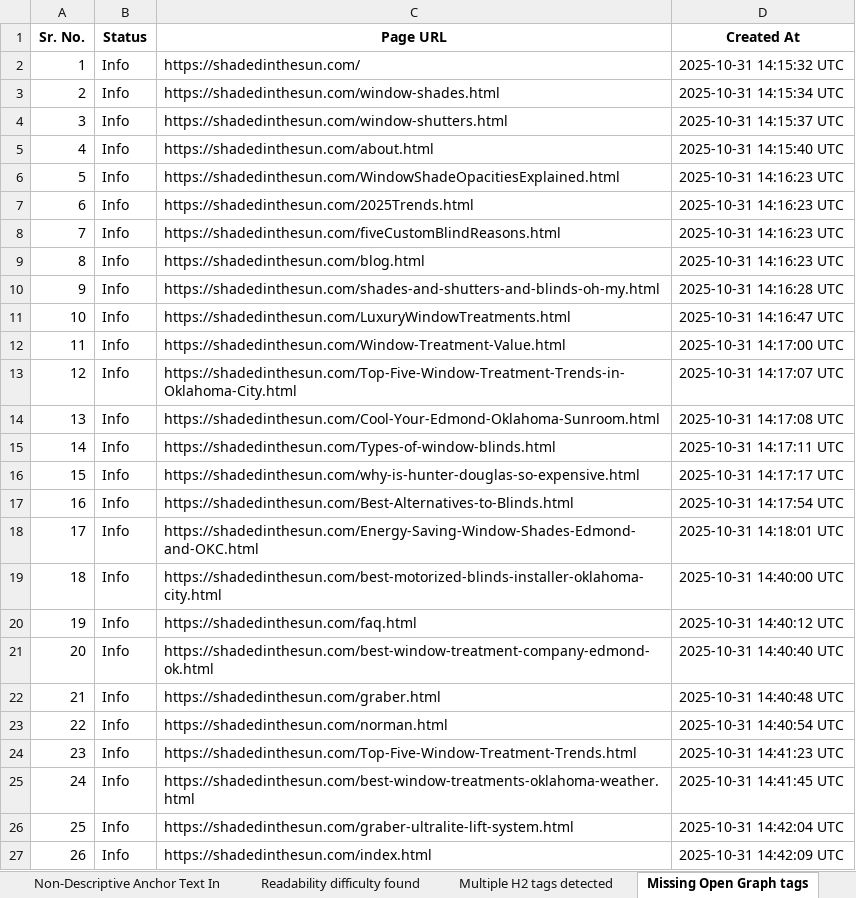
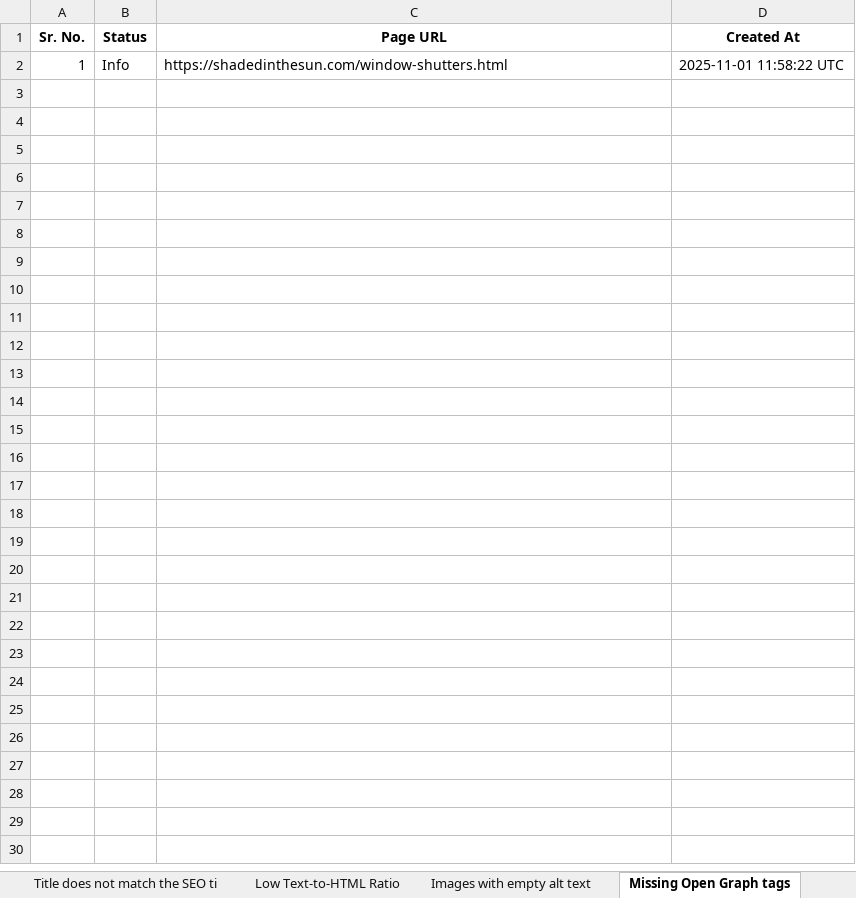
Before and after one commit to eyraptor/ShadedInTheSun.com, an Excel workbook: WriteSonic Audit/seo-audit-report-shadedinthesun.com-2025-11-01.xlsx, sheet Missing Open Graph tags, drawn as a sheet; values as stored, in another font and other column widths than the file's, no borders; the diff names each change by its address in the sheet, - before the commit and + after, or states it on an @@ line.

```diff
--- a/WriteSonic Audit/seo-audit-report-shadedinthesun.com-2025-11-01.xlsx (sheet Missing Open Graph tags)
+++ b/WriteSonic Audit/seo-audit-report-shadedinthesun.com-2025-11-01.xlsx (sheet Missing Open Graph tags)
-C2 (Page URL): https://shadedinthesun.com/
+C2 (Page URL): https://shadedinthesun.com/window-shutters.html
-D2 (Created At): 2025-10-31 14:15:32 UTC
+D2 (Created At): 2025-11-01 11:58:22 UTC
-row 3: 2 | Info | https://shadedinthesun.com/window-shades.html | 2025-10-31 14:15:34 UTC
-row 4: 3 | Info | https://shadedinthesun.com/window-shutters.html | 2025-10-31 14:15:37 UTC
-row 5: 4 | Info | https://shadedinthesun.com/about.html | 2025-10-31 14:15:40 UTC
-row 6: 5 | Info | https://shadedinthesun.com/WindowShadeOpacitiesExplained.html | 2025-10-31 14:16:23 UTC
-row 7: 6 | Info | https://shadedinthesun.com/2025Trends.html | 2025-10-31 14:16:23 UTC
-row 8: 7 | Info | https://shadedinthesun.com/fiveCustomBlindReasons.html | 2025-10-31 14:16:23 UTC
-row 9: 8 | Info | https://shadedinthesun.com/blog.html | 2025-10-31 14:16:23 UTC
-row 10: 9 | Info | https://shadedinthesun.com/shades-and-shutters-and-blinds-oh-my.html | 2025-10-31 14:16:28 UTC
-row 11: 10 | Info | https://shadedinthesun.com/LuxuryWindowTreatments.html | 2025-10-31 14:16:47 UTC
-row 12: 11 | Info | https://shadedinthesun.com/Window-Treatment-Value.html | 2025-10-31 14:17:00 UTC
-row 13: 12 | Info | https://shadedinthesun.com/Top-Five-Window-Treatment-Trends-in-Oklahoma-City.html | 2025-10-31 14:17:07 UTC
-row 14: 13 | Info | https://shadedinthesun.com/Cool-Your-Edmond-Oklahoma-Sunroom.html | 2025-10-31 14:17:08 UTC
-row 15: 14 | Info | https://shadedinthesun.com/Types-of-window-blinds.html | 2025-10-31 14:17:11 UTC
-row 16: 15 | Info | https://shadedinthesun.com/why-is-hunter-douglas-so-expensive.html | 2025-10-31 14:17:17 UTC
-row 17: 16 | Info | https://shadedinthesun.com/Best-Alternatives-to-Blinds.html | 2025-10-31 14:17:54 UTC
-row 18: 17 | Info | https://shadedinthesun.com/Energy-Saving-Window-Shades-Edmond-and-OKC.html | 2025-10-31 14:18:01 UTC
-row 19: 18 | Info | https://shadedinthesun.com/best-motorized-blinds-installer-oklahoma-city.html | 2025-10-31 14:40:00 UTC
-row 20: 19 | Info | https://shadedinthesun.com/faq.html | 2025-10-31 14:40:12 UTC
-row 21: 20 | Info | https://shadedinthesun.com/best-window-treatment-company-edmond-ok.html | 2025-10-31 14:40:40 UTC
-row 22: 21 | Info | https://shadedinthesun.com/graber.html | 2025-10-31 14:40:48 UTC
-row 23: 22 | Info | https://shadedinthesun.com/norman.html | 2025-10-31 14:40:54 UTC
-row 24: 23 | Info | https://shadedinthesun.com/Top-Five-Window-Treatment-Trends.html | 2025-10-31 14:41:23 UTC
-row 25: 24 | Info | https://shadedinthesun.com/best-window-treatments-oklahoma-weather.html | 2025-10-31 14:41:45 UTC
-row 26: 25 | Info | https://shadedinthesun.com/graber-ultralite-lift-system.html | 2025-10-31 14:42:04 UTC
-row 27: 26 | Info | https://shadedinthesun.com/index.html | 2025-10-31 14:42:09 UTC
```
Also changed, not shown: sheet Non-Descriptive Anchor Text In, sheet Readability difficulty found, sheet Missing HSTS Header, sheet Missing CSP Header, sheet Missing XCTO Header, sheet Missing Referrer Policy, 18 more sheets, other sheet tabs.
